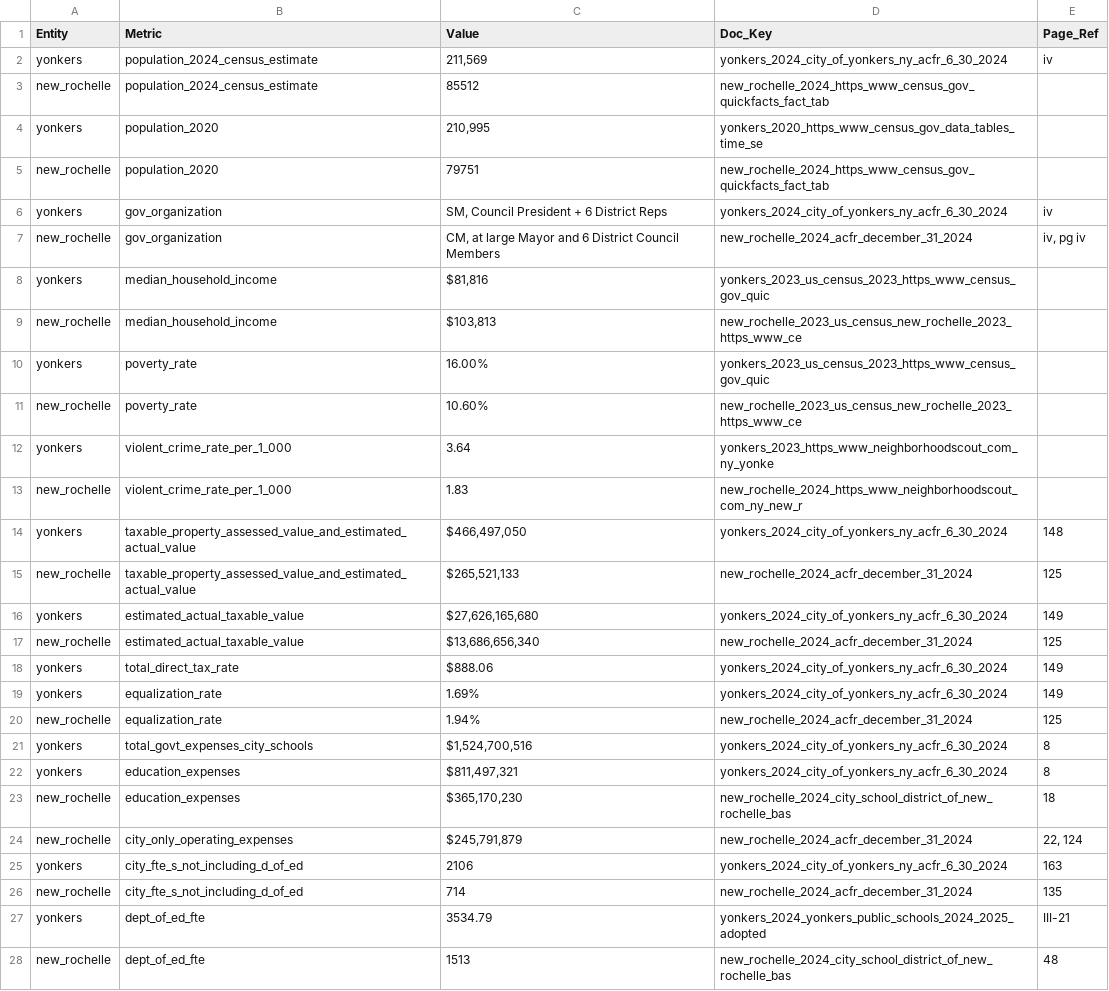
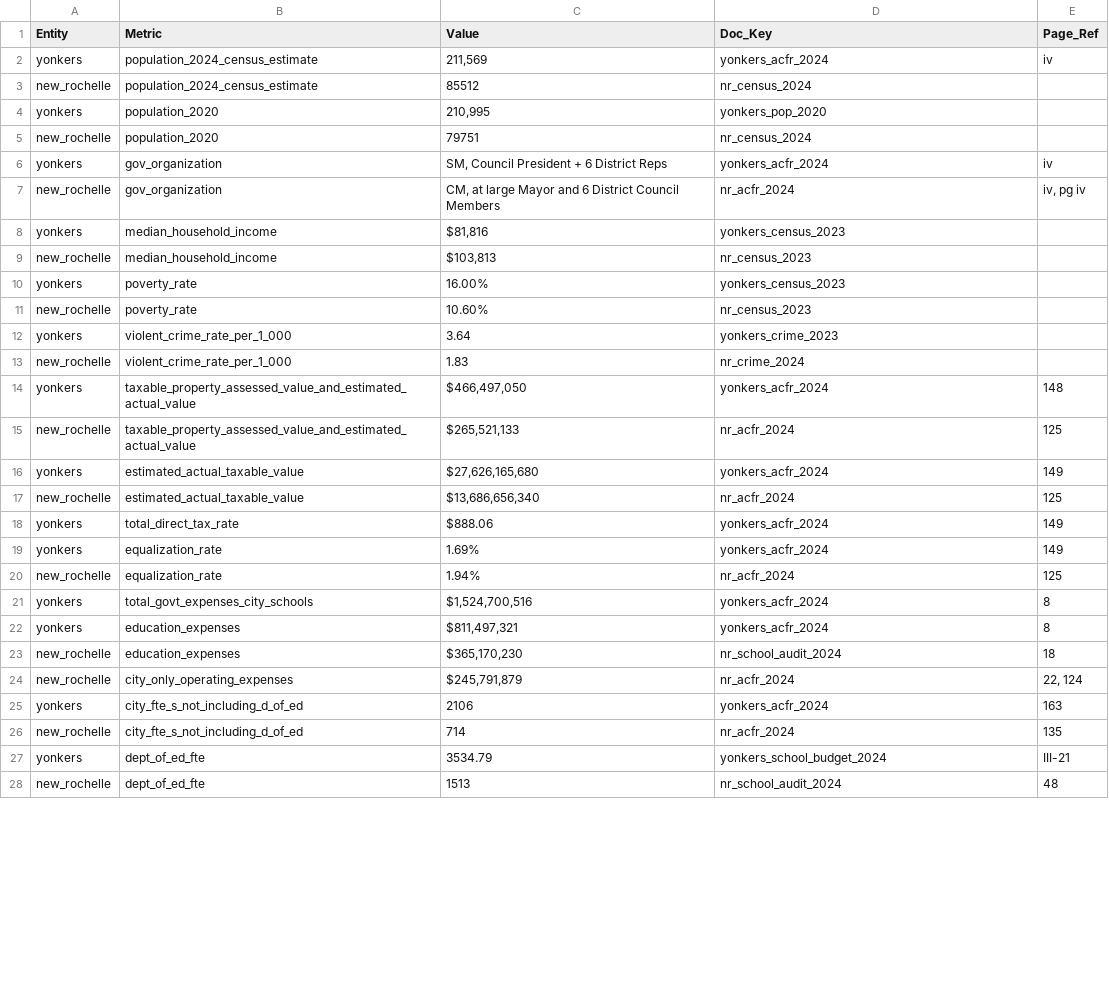
Before and after one commit to BenU/nybenchmark-app, a CSV file: db/seeds/observations.csv, drawn as a sheet; only a part is shown; the diff covers the shown part only.

Commit message:
fix: enforce document uniqueness and standardize seed data

```diff
--- a/db/seeds/observations.csv
+++ b/db/seeds/observations.csv
@@ -1,28 +1,28 @@
 Entity,Metric,Value,Doc_Key,Page_Ref
-yonkers,population_2024_census_estimate,"211,569",yonkers_2024_city_of_yonkers_ny_acfr_6_30_2024,iv
-new_rochelle,population_2024_census_estimate,85512,new_rochelle_2024_https_www_census_gov_quickfacts_fact_tab,
-yonkers,population_2020,"210,995",yonkers_2020_https_www_census_gov_data_tables_time_se,
-new_rochelle,population_2020,79751,new_rochelle_2024_https_www_census_gov_quickfacts_fact_tab,
-yonkers,gov_organization,"SM, Council President + 6 District Reps",yonkers_2024_city_of_yonkers_ny_acfr_6_30_2024,iv
-new_rochelle,gov_organization,"CM, at large Mayor and 6 District Council Members",new_rochelle_2024_acfr_december_31_2024,"iv, pg iv"
-yonkers,median_household_income,"$81,816",yonkers_2023_us_census_2023_https_www_census_gov_quic,
-new_rochelle,median_household_income,"$103,813",new_rochelle_2023_us_census_new_rochelle_2023_https_www_ce,
-yonkers,poverty_rate,16.00%,yonkers_2023_us_census_2023_https_www_census_gov_quic,
-new_rochelle,poverty_rate,10.60%,new_rochelle_2023_us_census_new_rochelle_2023_https_www_ce,
-yonkers,violent_crime_rate_per_1_000,3.64,yonkers_2023_https_www_neighborhoodscout_com_ny_yonke,
-new_rochelle,violent_crime_rate_per_1_000,1.83,new_rochelle_2024_https_www_neighborhoodscout_com_ny_new_r,
-yonkers,taxable_property_assessed_value_and_estimated_actual_value,"$466,497,050",yonkers_2024_city_of_yonkers_ny_acfr_6_30_2024,148
-new_rochelle,taxable_property_assessed_value_and_estimated_actual_value,"$265,521,133",new_rochelle_2024_acfr_december_31_2024,125
-yonkers,estimated_actual_taxable_value,"$27,626,165,680",yonkers_2024_city_of_yonkers_ny_acfr_6_30_2024,149
-new_rochelle,estimated_actual_taxable_value,"$13,686,656,340",new_rochelle_2024_acfr_december_31_2024,125
-yonkers,total_direct_tax_rate,$888.06,yonkers_2024_city_of_yonkers_ny_acfr_6_30_2024,149
-yonkers,equalization_rate,1.69%,yonkers_2024_city_of_yonkers_ny_acfr_6_30_2024,149
-new_rochelle,equalization_rate,1.94%,new_rochelle_2024_acfr_december_31_2024,125
-yonkers,total_govt_expenses_city_schools,"$1,524,700,516",yonkers_2024_city_of_yonkers_ny_acfr_6_30_2024,8
-yonkers,education_expenses,"$811,497,321",yonkers_2024_city_of_yonkers_ny_acfr_6_30_2024,8
-new_rochelle,education_expenses,"$365,170,230",new_rochelle_2024_city_school_district_of_new_rochelle_bas,18
-new_rochelle,city_only_operating_expenses,"$245,791,879",new_rochelle_2024_acfr_december_31_2024,"22, 124"
-yonkers,city_fte_s_not_including_d_of_ed,2106,yonkers_2024_city_of_yonkers_ny_acfr_6_30_2024,163
-new_rochelle,city_fte_s_not_including_d_of_ed,714,new_rochelle_2024_acfr_december_31_2024,135
-yonkers,dept_of_ed_fte,3534.79,yonkers_2024_yonkers_public_schools_2024_2025_adopted,III-21
-new_rochelle,dept_of_ed_fte,1513,new_rochelle_2024_city_school_district_of_new_rochelle_bas,48
+yonkers,population_2024_census_estimate,"211,569",yonkers_acfr_2024,iv
+new_rochelle,population_2024_census_estimate,85512,nr_census_2024,
+yonkers,population_2020,"210,995",yonkers_pop_2020,
+new_rochelle,population_2020,79751,nr_census_2024,
+yonkers,gov_organization,"SM, Council President + 6 District Reps",yonkers_acfr_2024,iv
+new_rochelle,gov_organization,"CM, at large Mayor and 6 District Council Members",nr_acfr_2024,"iv, pg iv"
+yonkers,median_household_income,"$81,816",yonkers_census_2023,
+new_rochelle,median_household_income,"$103,813",nr_census_2023,
+yonkers,poverty_rate,16.00%,yonkers_census_2023,
+new_rochelle,poverty_rate,10.60%,nr_census_2023,
+yonkers,violent_crime_rate_per_1_000,3.64,yonkers_crime_2023,
+new_rochelle,violent_crime_rate_per_1_000,1.83,nr_crime_2024,
+yonkers,taxable_property_assessed_value_and_estimated_actual_value,"$466,497,050",yonkers_acfr_2024,148
+new_rochelle,taxable_property_assessed_value_and_estimated_actual_value,"$265,521,133",nr_acfr_2024,125
+yonkers,estimated_actual_taxable_value,"$27,626,165,680",yonkers_acfr_2024,149
+new_rochelle,estimated_actual_taxable_value,"$13,686,656,340",nr_acfr_2024,125
+yonkers,total_direct_tax_rate,$888.06,yonkers_acfr_2024,149
+yonkers,equalization_rate,1.69%,yonkers_acfr_2024,149
+new_rochelle,equalization_rate,1.94%,nr_acfr_2024,125
+yonkers,total_govt_expenses_city_schools,"$1,524,700,516",yonkers_acfr_2024,8
+yonkers,education_expenses,"$811,497,321",yonkers_acfr_2024,8
+new_rochelle,education_expenses,"$365,170,230",nr_school_audit_2024,18
+new_rochelle,city_only_operating_expenses,"$245,791,879",nr_acfr_2024,"22, 124"
+yonkers,city_fte_s_not_including_d_of_ed,2106,yonkers_acfr_2024,163
+new_rochelle,city_fte_s_not_including_d_of_ed,714,nr_acfr_2024,135
+yonkers,dept_of_ed_fte,3534.79,yonkers_school_budget_2024,III-21
+new_rochelle,dept_of_ed_fte,1513,nr_school_audit_2024,48
```
Also changed, not shown: 38 edited cells elsewhere in this file, db/seeds/sources.csv, 5 other files.
